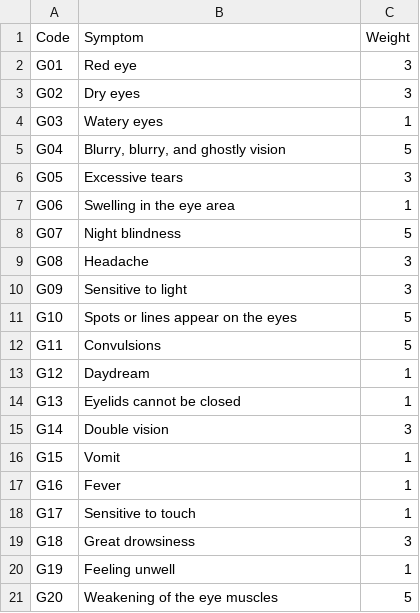
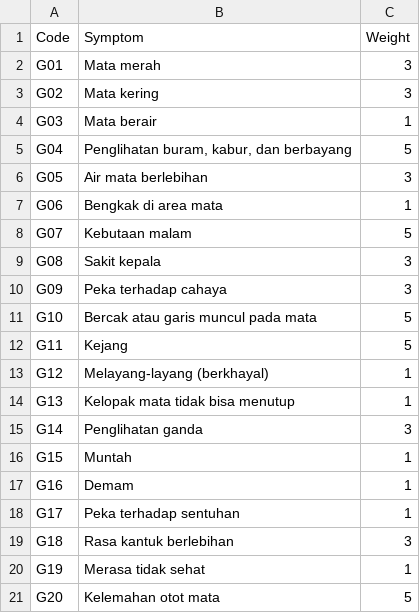
Before and after one commit to firzannabeelar/cbr, a CSV file: symptoms1.csv, drawn as a sheet.

Commit message:
Update symptoms1.csv

```diff
--- a/symptoms1.csv
+++ b/symptoms1.csv
@@ -1,21 +1,21 @@
 Code,Symptom,Weight
-G01,Red eye,3
-G02,Dry eyes,3
-G03,Watery eyes,1
-G04,"Blurry, blurry, and ghostly vision",5
-G05,Excessive tears,3
-G06,Swelling in the eye area,1
-G07,Night blindness,5
-G08,Headache,3
-G09,Sensitive to light,3
-G10,Spots or lines appear on the eyes,5
-G11,Convulsions,5
-G12,Daydream,1
-G13,Eyelids cannot be closed,1
-G14,Double vision,3
-G15,Vomit,1
-G16,Fever,1
-G17,Sensitive to touch,1
-G18,Great drowsiness,3
-G19,Feeling unwell,1
-G20,Weakening of the eye muscles,5
+G01,Mata merah,3
+G02,Mata kering,3
+G03,Mata berair,1
+G04,"Penglihatan buram, kabur, dan berbayang",5
+G05,Air mata berlebihan,3
+G06,Bengkak di area mata,1
+G07,Kebutaan malam,5
+G08,Sakit kepala,3
+G09,Peka terhadap cahaya,3
+G10,Bercak atau garis muncul pada mata,5
+G11,Kejang,5
+G12,Melayang-layang (berkhayal),1
+G13,Kelopak mata tidak bisa menutup,1
+G14,Penglihatan ganda,3
+G15,Muntah,1
+G16,Demam,1
+G17,Peka terhadap sentuhan,1
+G18,Rasa kantuk berlebihan,3
+G19,Merasa tidak sehat,1
+G20,Kelemahan otot mata,5
```
